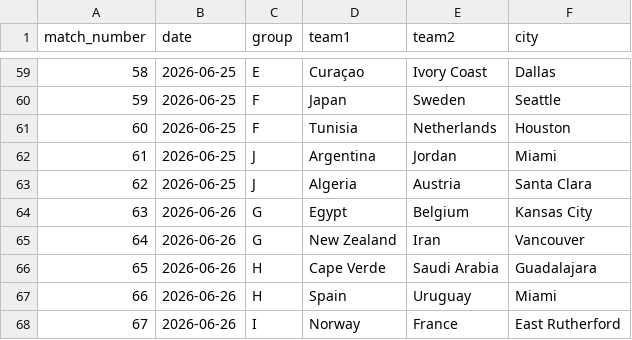
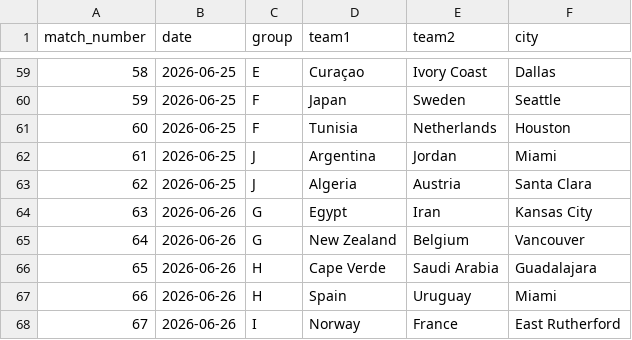
Before and after one commit to Fyor/fyor-bot, a CSV file: worldcup2026/data/fixtures_group_stage.csv, drawn as a sheet; only a part is shown, gaps mark what is left out.

```diff
--- a/worldcup2026/data/fixtures_group_stage.csv
+++ b/worldcup2026/data/fixtures_group_stage.csv
@@ -63,4 +63,4 @@ match_number,date,group,team1,team2,city
 62,2026-06-25,J,Algeria,Austria,Santa Clara
-63,2026-06-26,G,Egypt,Belgium,Kansas City
-64,2026-06-26,G,New Zealand,Iran,Vancouver
+63,2026-06-26,G,Egypt,Iran,Kansas City
+64,2026-06-26,G,New Zealand,Belgium,Vancouver
 65,2026-06-26,H,Cape Verde,Saudi Arabia,Guadalajara
```
Also changed, not shown: worldcup2026/output/champion_probs.csv, worldcup2026/output/group_standings.csv, 8 other files.
